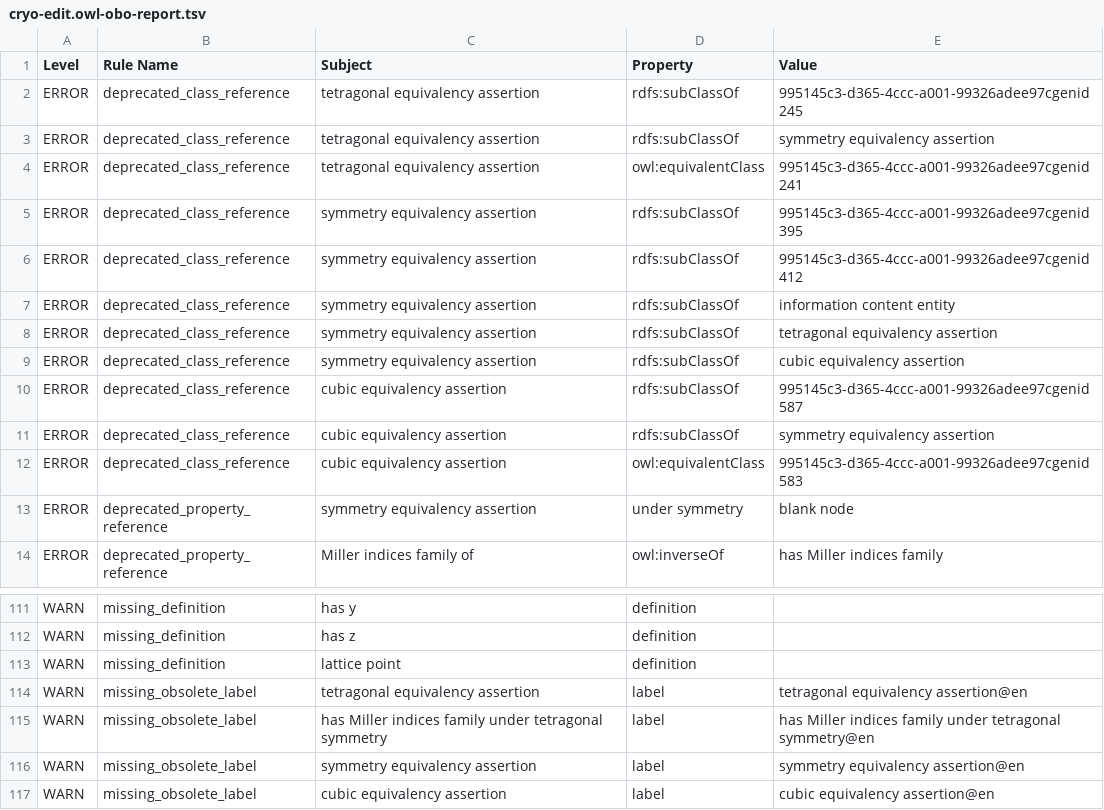
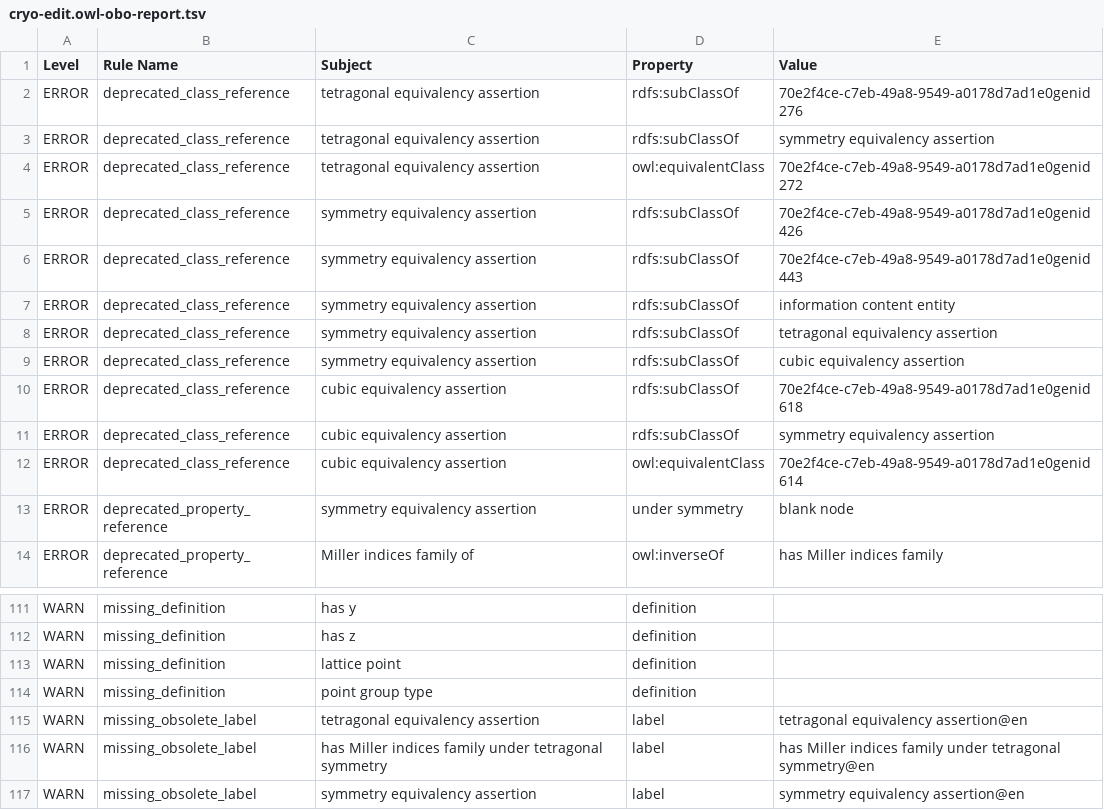
Before and after one commit to materialdigital/crystallography-subdomain-ontology, a TSV file: src/ontology/reports/cryo-edit.owl-obo-report.tsv, drawn as a sheet; only a part is shown, gaps mark what is left out; the shorter side is filled out with more unchanged rows.

```diff
--- a/src/ontology/reports/cryo-edit.owl-obo-report.tsv
+++ b/src/ontology/reports/cryo-edit.owl-obo-report.tsv
@@ -1,7 +1,7 @@
 Level	Rule Name	Subject	Property	Value
-ERROR	deprecated_class_reference	tetragonal equivalency assertion	rdfs:subClassOf	995145c3-d365-4ccc-a001-99326adee97cgenid245
+ERROR	deprecated_class_reference	tetragonal equivalency assertion	rdfs:subClassOf	70e2f4ce-c7eb-49a8-9549-a0178d7ad1e0genid276
 ERROR	deprecated_class_reference	tetragonal equivalency assertion	rdfs:subClassOf	symmetry equivalency assertion
-ERROR	deprecated_class_reference	tetragonal equivalency assertion	owl:equivalentClass	995145c3-d365-4ccc-a001-99326adee97cgenid241
-ERROR	deprecated_class_reference	symmetry equivalency assertion	rdfs:subClassOf	995145c3-d365-4ccc-a001-99326adee97cgenid395
-ERROR	deprecated_class_reference	symmetry equivalency assertion	rdfs:subClassOf	995145c3-d365-4ccc-a001-99326adee97cgenid412
+ERROR	deprecated_class_reference	tetragonal equivalency assertion	owl:equivalentClass	70e2f4ce-c7eb-49a8-9549-a0178d7ad1e0genid272
+ERROR	deprecated_class_reference	symmetry equivalency assertion	rdfs:subClassOf	70e2f4ce-c7eb-49a8-9549-a0178d7ad1e0genid426
+ERROR	deprecated_class_reference	symmetry equivalency assertion	rdfs:subClassOf	70e2f4ce-c7eb-49a8-9549-a0178d7ad1e0genid443
 ERROR	deprecated_class_reference	symmetry equivalency assertion	rdfs:subClassOf	information content entity
@@ -9,5 +9,5 @@ ERROR	deprecated_class_reference	symmetry equivalency assertion	rdfs:subClassOf
 ERROR	deprecated_class_reference	symmetry equivalency assertion	rdfs:subClassOf	cubic equivalency assertion
-ERROR	deprecated_class_reference	cubic equivalency assertion	rdfs:subClassOf	995145c3-d365-4ccc-a001-99326adee97cgenid587
+ERROR	deprecated_class_reference	cubic equivalency assertion	rdfs:subClassOf	70e2f4ce-c7eb-49a8-9549-a0178d7ad1e0genid618
 ERROR	deprecated_class_reference	cubic equivalency assertion	rdfs:subClassOf	symmetry equivalency assertion
-ERROR	deprecated_class_reference	cubic equivalency assertion	owl:equivalentClass	995145c3-d365-4ccc-a001-99326adee97cgenid583
+ERROR	deprecated_class_reference	cubic equivalency assertion	owl:equivalentClass	70e2f4ce-c7eb-49a8-9549-a0178d7ad1e0genid614
 ERROR	deprecated_property_reference	symmetry equivalency assertion	under symmetry	blank node
@@ -113,2 +113,3 @@ WARN	missing_definition	has z	definition
 WARN	missing_definition	lattice point	definition	
+WARN	missing_definition	point group type	definition	
 WARN	missing_obsolete_label	tetragonal equivalency assertion	label	tetragonal equivalency assertion@en
```
Also changed, not shown: 23 other files.
